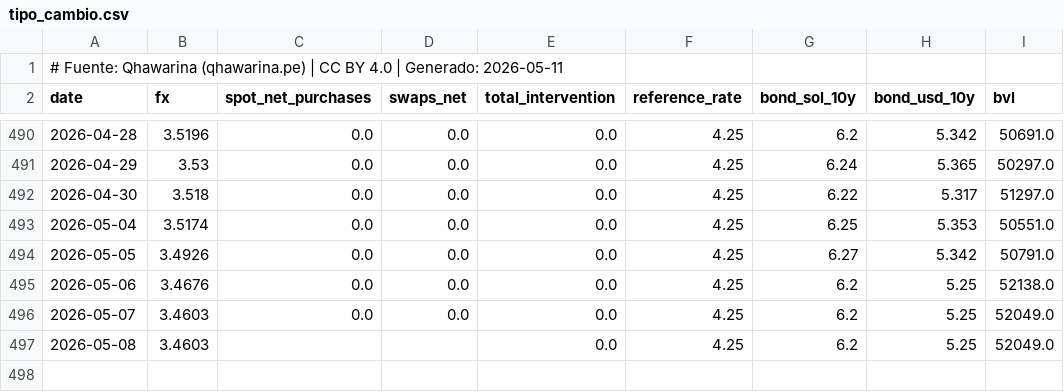
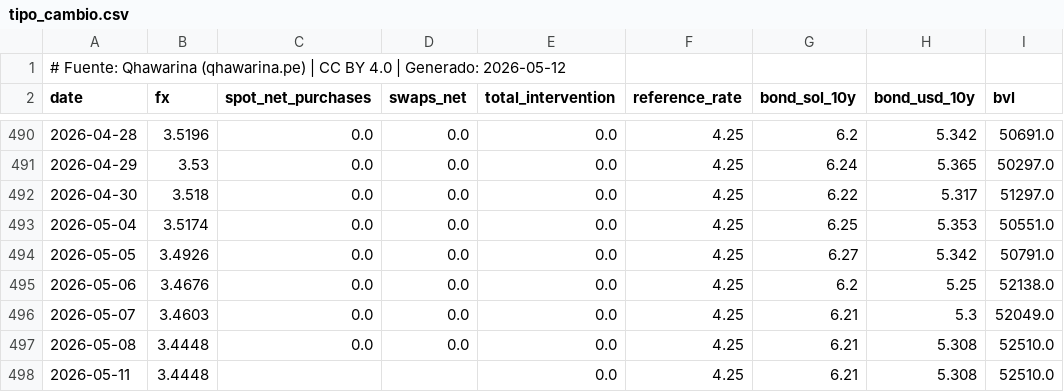
Before and after one commit to cesarchavezp29/qhawarina, a CSV file: exports/data/csv/tipo_cambio.csv, drawn as a sheet; only a part is shown, gaps mark what is left out.

```diff
--- a/exports/data/csv/tipo_cambio.csv
+++ b/exports/data/csv/tipo_cambio.csv
@@ -1,2 +1,2 @@
-# Fuente: Qhawarina (qhawarina.pe) | CC BY 4.0 | Generado: 2026-05-11
+# Fuente: Qhawarina (qhawarina.pe) | CC BY 4.0 | Generado: 2026-05-12
 date,fx,spot_net_purchases,swaps_net,total_intervention,reference_rate,bond_sol_10y,bond_usd_10y,bvl
@@ -495,3 +495,4 @@ date,fx,spot_net_purchases,swaps_net,total_intervention,reference_rate,bond_sol_
 2026-05-06,3.4676,0.0,0.0,0.0,4.25,6.2,5.25,52138.0
-2026-05-07,3.4603,0.0,0.0,0.0,4.25,6.2,5.25,52049.0
-2026-05-08,3.4603,,,0.0,4.25,6.2,5.25,52049.0
+2026-05-07,3.4603,0.0,0.0,0.0,4.25,6.21,5.3,52049.0
+2026-05-08,3.4448,0.0,0.0,0.0,4.25,6.21,5.308,52510.0
+2026-05-11,3.4448,,,0.0,4.25,6.21,5.308,52510.0
```
Also changed, not shown: exports/data/csv/indices_riesgo_mensual.csv, exports/data/csv/pbi_nowcast.csv, 10 other files.
